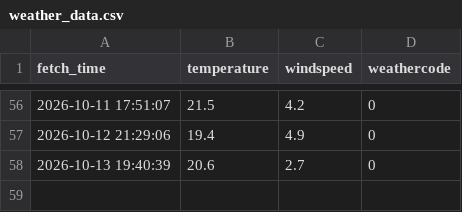
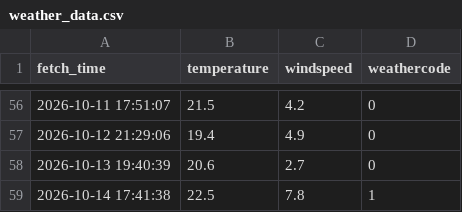
Before and after one commit to mrxie0833/weather, a CSV file: weather_data.csv, drawn as a sheet; only a part is shown, gaps mark what is left out; the diff names each change by its address in the sheet, - before the commit and + after, or states it on an @@ line.

```diff
--- a/weather_data.csv
+++ b/weather_data.csv
+row 59: 2026-10-14 17:41:38 | 22.5 | 7.8 | 1
```
Also changed, not shown: 1 other file.
